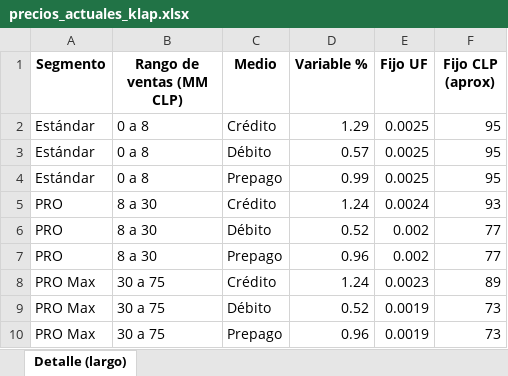
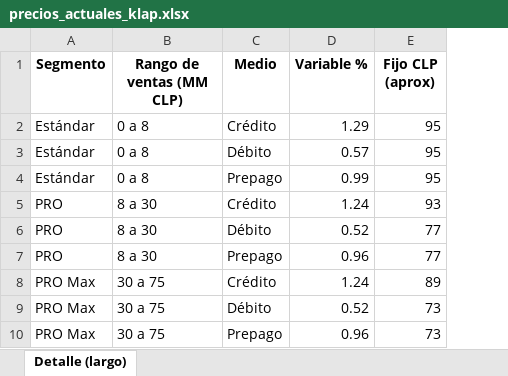
Before and after one commit to Ignaciagothe/proyecto_pricing_klap, an Excel workbook: data/precios_actuales_klap.xlsx, sheet Detalle (largo), drawn as a sheet; values as stored, in another font and other column widths than the file's, no borders; the diff names each change by its address in the sheet, - before the commit and + after, or states it on an @@ line.

```diff
--- a/data/precios_actuales_klap.xlsx (sheet Detalle (largo))
+++ b/data/precios_actuales_klap.xlsx (sheet Detalle (largo))
-column E (Fijo UF), rows 2-10: 0.0025 | 0.0025 | 0.0025 | 0.0024 | 0.002 | 0.002 | 0.0023 | 0.0019 | 0.0019
```
Also changed, not shown: 2 other files.
